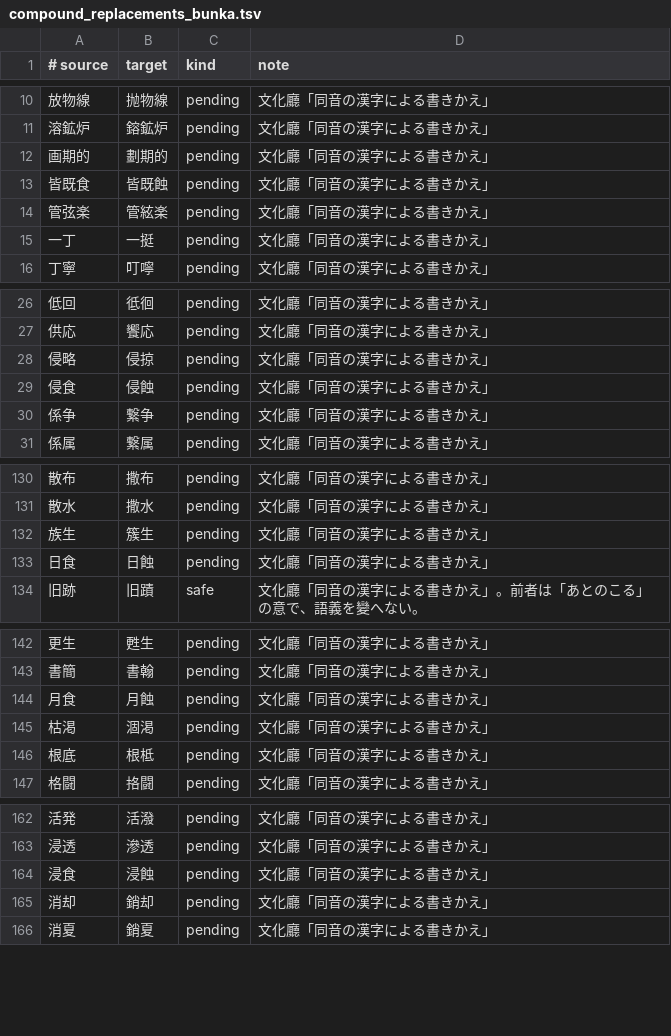
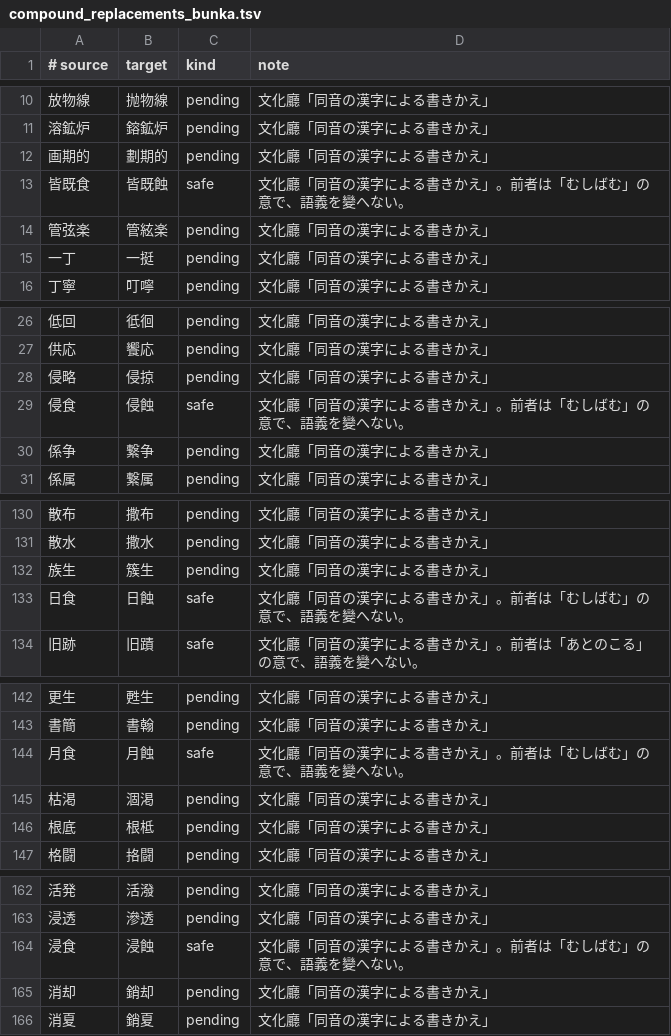
Before and after one commit to c4se-jp/segzi-tools, a TSV file: dic/compound_replacements_bunka.tsv, drawn as a sheet; only a part is shown, gaps mark what is left out; the diff covers the shown part only.

```diff
--- a/dic/compound_replacements_bunka.tsv
+++ b/dic/compound_replacements_bunka.tsv
@@ -12,3 +12,3 @@
 画期的	劃期的	pending	文化廳「同音の漢字による書きかえ」
-皆既食	皆既蝕	pending	文化廳「同音の漢字による書きかえ」
+皆既食	皆既蝕	safe	文化廳「同音の漢字による書きかえ」。前者は「むしばむ」の意で、語義を變へない。
 管弦楽	管絃楽	pending	文化廳「同音の漢字による書きかえ」
@@ -28,3 +28,3 @@
 侵略	侵掠	pending	文化廳「同音の漢字による書きかえ」
-侵食	侵蝕	pending	文化廳「同音の漢字による書きかえ」
+侵食	侵蝕	safe	文化廳「同音の漢字による書きかえ」。前者は「むしばむ」の意で、語義を變へない。
 係争	繋争	pending	文化廳「同音の漢字による書きかえ」
@@ -132,3 +132,3 @@
 族生	簇生	pending	文化廳「同音の漢字による書きかえ」
-日食	日蝕	pending	文化廳「同音の漢字による書きかえ」
+日食	日蝕	safe	文化廳「同音の漢字による書きかえ」。前者は「むしばむ」の意で、語義を變へない。
 旧跡	旧蹟	safe	文化廳「同音の漢字による書きかえ」。前者は「あとのこる」の意で、語義を變へない。
@@ -143,3 +143,3 @@
 書簡	書翰	pending	文化廳「同音の漢字による書きかえ」
-月食	月蝕	pending	文化廳「同音の漢字による書きかえ」
+月食	月蝕	safe	文化廳「同音の漢字による書きかえ」。前者は「むしばむ」の意で、語義を變へない。
 枯渇	涸渇	pending	文化廳「同音の漢字による書きかえ」
@@ -163,3 +163,3 @@
 浸透	滲透	pending	文化廳「同音の漢字による書きかえ」
-浸食	浸蝕	pending	文化廳「同音の漢字による書きかえ」
+浸食	浸蝕	safe	文化廳「同音の漢字による書きかえ」。前者は「むしばむ」の意で、語義を變へない。
 消却	銷却	pending	文化廳「同音の漢字による書きかえ」
```
Also changed, not shown: 2 edited cells elsewhere in this file, 1 other file.
